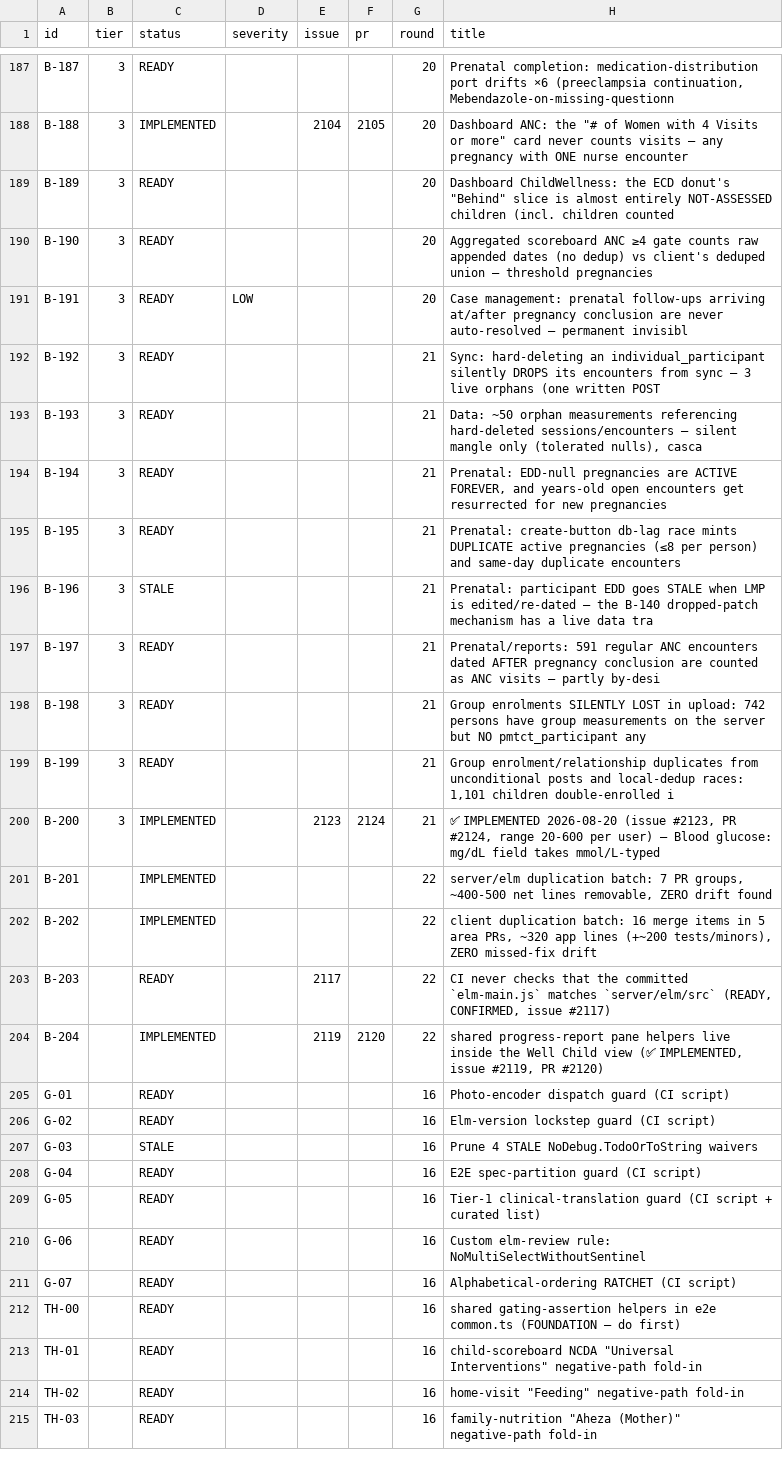
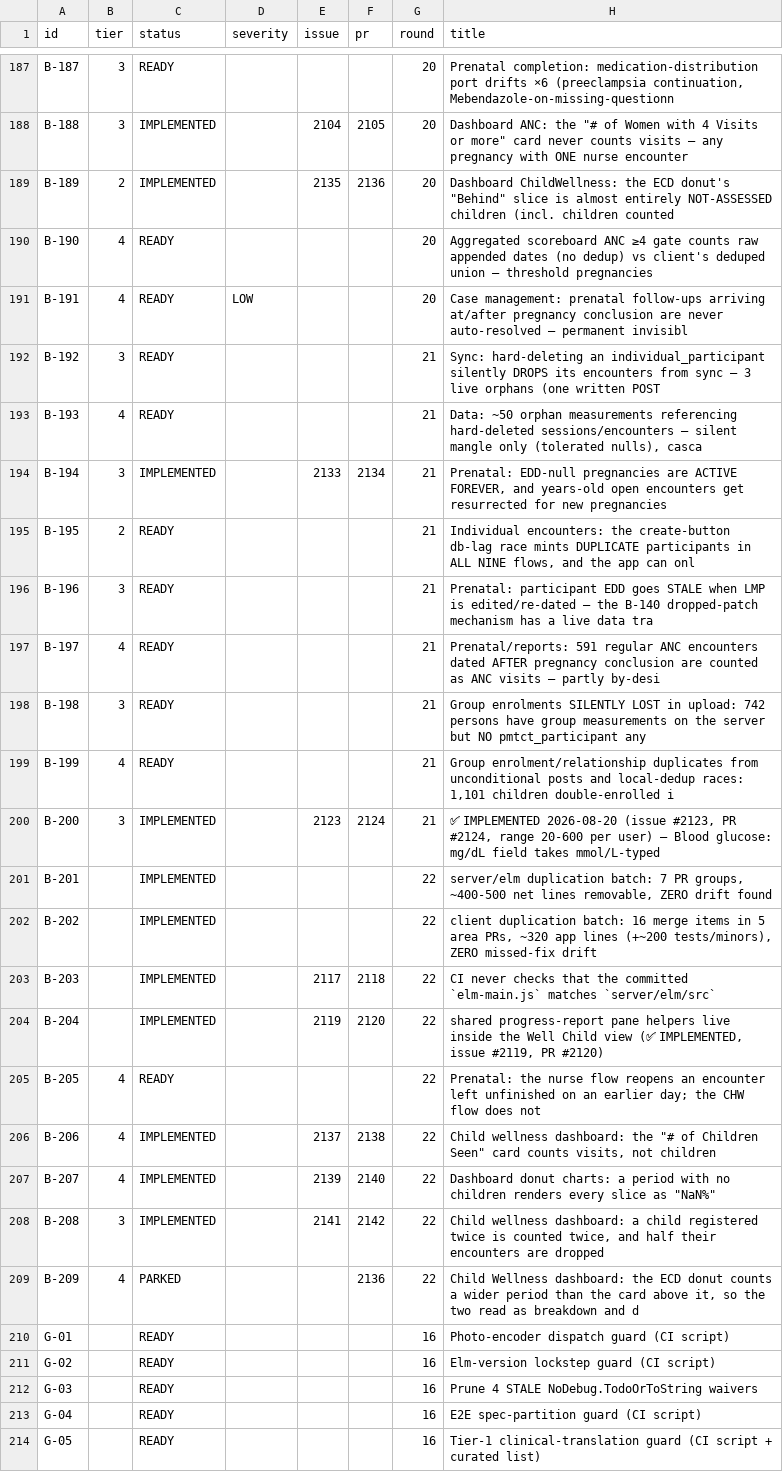
Before and after one commit to TIP-Global-Health/eheza-app, a TSV file: .claude/backlog/index.tsv, drawn as a sheet; only a part is shown, gaps mark what is left out; the shorter side is filled out with more unchanged rows; the diff covers the shown part only.

```diff
--- a/.claude/backlog/index.tsv
+++ b/.claude/backlog/index.tsv
@@ -188,13 +188,13 @@ B-187	3	READY				20	Prenatal completion: medication-distribution port drifts ×6
 B-188	3	IMPLEMENTED		2104	2105	20	Dashboard ANC: the "# of Women with 4 Visits or more" card never counts visits — any pregnancy with ONE nurse encounter
-B-189	3	READY				20	Dashboard ChildWellness: the ECD donut's "Behind" slice is almost entirely NOT-ASSESSED children (incl. children counted
-B-190	3	READY				20	Aggregated scoreboard ANC ≥4 gate counts raw appended dates (no dedup) vs client's deduped union — threshold pregnancies
-B-191	3	READY	LOW			20	Case management: prenatal follow-ups arriving at/after pregnancy conclusion are never auto-resolved — permanent invisibl
+B-189	2	IMPLEMENTED		2135	2136	20	Dashboard ChildWellness: the ECD donut's "Behind" slice is almost entirely NOT-ASSESSED children (incl. children counted
+B-190	4	READY				20	Aggregated scoreboard ANC ≥4 gate counts raw appended dates (no dedup) vs client's deduped union — threshold pregnancies
+B-191	4	READY	LOW			20	Case management: prenatal follow-ups arriving at/after pregnancy conclusion are never auto-resolved — permanent invisibl
 B-192	3	READY				21	Sync: hard-deleting an individual_participant silently DROPS its encounters from sync — 3 live orphans (one written POST
-B-193	3	READY				21	Data: ~50 orphan measurements referencing hard-deleted sessions/encounters — silent mangle only (tolerated nulls), casca
-B-194	3	READY				21	Prenatal: EDD-null pregnancies are ACTIVE FOREVER, and years-old open encounters get resurrected for new pregnancies
-B-195	3	READY				21	Prenatal: create-button db-lag race mints DUPLICATE active pregnancies (≤8 per person) and same-day duplicate encounters
-B-196	3	STALE				21	Prenatal: participant EDD goes STALE when LMP is edited/re-dated — the B-140 dropped-patch mechanism has a live data tra
-B-197	3	READY				21	Prenatal/reports: 591 regular ANC encounters dated AFTER pregnancy conclusion are counted as ANC visits — partly by-desi
+B-193	4	READY				21	Data: ~50 orphan measurements referencing hard-deleted sessions/encounters — silent mangle only (tolerated nulls), casca
+B-194	3	IMPLEMENTED		2133	2134	21	Prenatal: EDD-null pregnancies are ACTIVE FOREVER, and years-old open encounters get resurrected for new pregnancies
+B-195	2	READY				21	Individual encounters: the create-button db-lag race mints DUPLICATE participants in ALL NINE flows, and the app can onl
+B-196	3	READY				21	Prenatal: participant EDD goes STALE when LMP is edited/re-dated — the B-140 dropped-patch mechanism has a live data tra
+B-197	4	READY				21	Prenatal/reports: 591 regular ANC encounters dated AFTER pregnancy conclusion are counted as ANC visits — partly by-desi
 B-198	3	READY				21	Group enrolments SILENTLY LOST in upload: 742 persons have group measurements on the server but NO pmtct_participant any
-B-199	3	READY				21	Group enrolment/relationship duplicates from unconditional posts and local-dedup races: 1,101 children double-enrolled i
+B-199	4	READY				21	Group enrolment/relationship duplicates from unconditional posts and local-dedup races: 1,101 children double-enrolled i
 B-200	3	IMPLEMENTED		2123	2124	21	✅ IMPLEMENTED 2026-08-20 (issue #2123, PR #2124, range 20-600 per user) — Blood glucose: mg/dL field takes mmol/L-typed
@@ -202,7 +202,12 @@ B-201		IMPLEMENTED				22	server/elm duplication batch: 7 PR groups, ~400-500 net
 B-202		IMPLEMENTED				22	client duplication batch: 16 merge items in 5 area PRs, ~320 app lines (+~200 tests/minors), ZERO missed-fix drift
-B-203		READY		2117		22	CI never checks that the committed `elm-main.js` matches `server/elm/src` (READY, CONFIRMED, issue #2117)
+B-203		IMPLEMENTED		2117	2118	22	CI never checks that the committed `elm-main.js` matches `server/elm/src`
 B-204		IMPLEMENTED		2119	2120	22	shared progress-report pane helpers live inside the Well Child view (✅ IMPLEMENTED, issue #2119, PR #2120)
+B-205	4	READY				22	Prenatal: the nurse flow reopens an encounter left unfinished on an earlier day; the CHW flow does not
+B-206	4	IMPLEMENTED		2137	2138	22	Child wellness dashboard: the "# of Children Seen" card counts visits, not children
+B-207	4	IMPLEMENTED		2139	2140	22	Dashboard donut charts: a period with no children renders every slice as "NaN%"
+B-208	3	IMPLEMENTED		2141	2142	22	Child wellness dashboard: a child registered twice is counted twice, and half their encounters are dropped
+B-209	4	PARKED			2136	22	Child Wellness dashboard: the ECD donut counts a wider period than the card above it, so the two read as breakdown and d
 G-01		READY				16	Photo-encoder dispatch guard (CI script)
 G-02		READY				16	Elm-version lockstep guard (CI script)
-G-03		STALE				16	Prune 4 STALE NoDebug.TodoOrToString waivers
+G-03		READY				16	Prune 4 STALE NoDebug.TodoOrToString waivers
 G-04		READY				16	E2E spec-partition guard (CI script)
```
Also changed, not shown: 34 edited cells elsewhere in this file, 31 other files.
